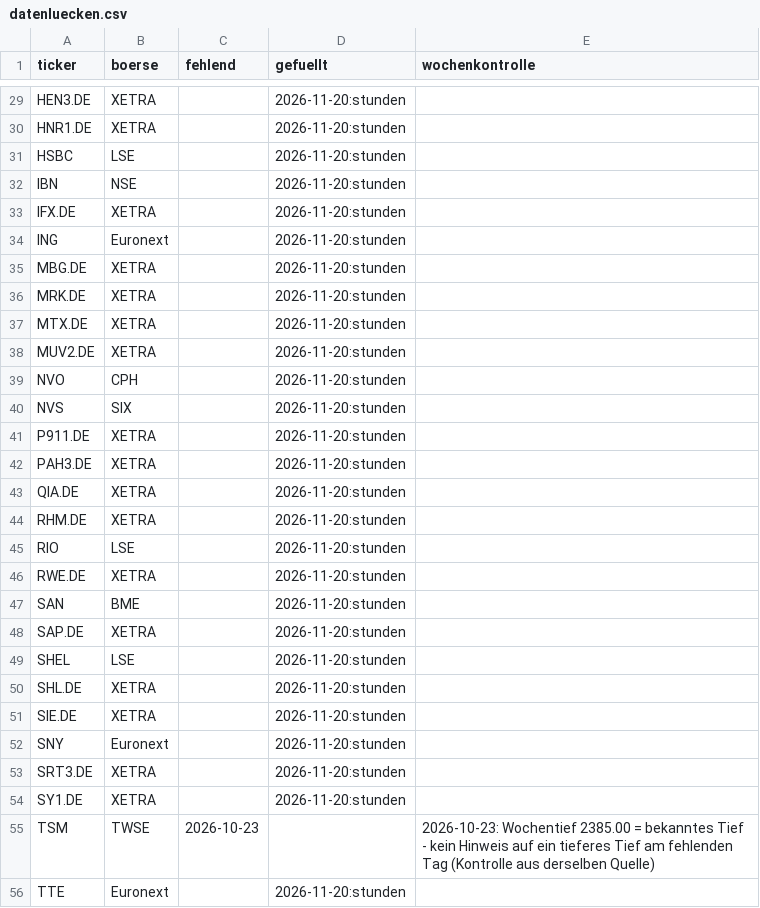
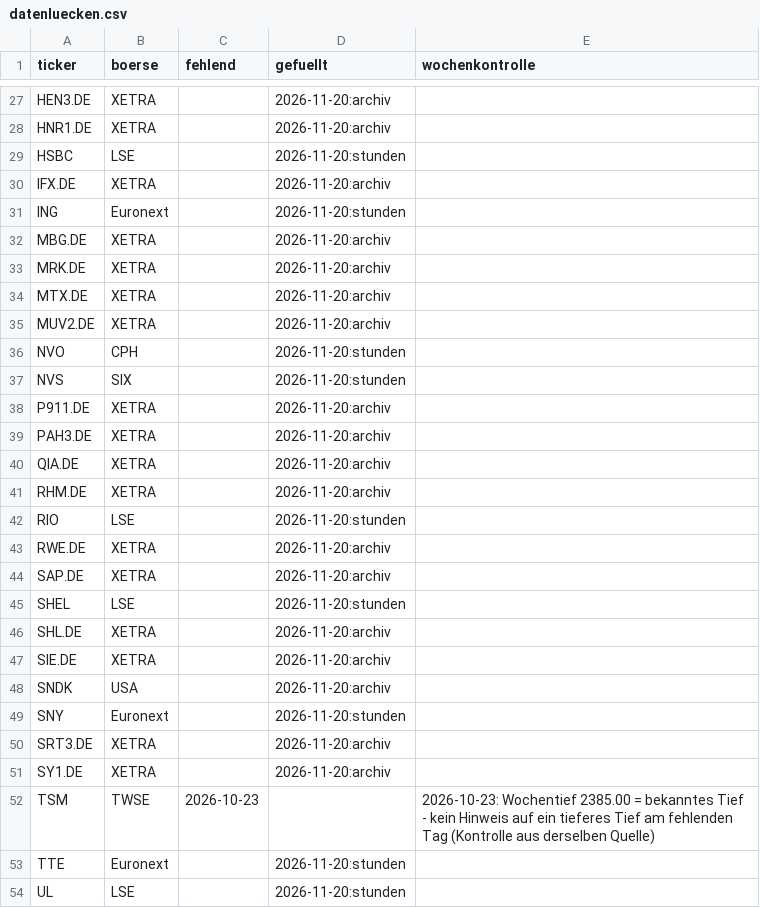
Before and after one commit to hahnpeterph-pixel/boersen-screening, a CSV file: docs/datenluecken.csv, drawn as a sheet; only a part is shown, gaps mark what is left out; the shorter side is filled out with more unchanged rows; removed rows and columns are numbered as before the commit, all else as after; the diff covers the shown part only; the diff names each change by its address in the sheet, - before the commit and + after, or states it on an @@ line.

```diff
--- a/docs/datenluecken.csv
+++ b/docs/datenluecken.csv
-D27:D28 (gefuellt): 2026-11-20:stunden
+D27:D28 (gefuellt): 2026-11-20:archiv
-row 32: IBN | NSE |  | 2026-11-20:stunden
-D30 (gefuellt): 2026-11-20:stunden
+D30 (gefuellt): 2026-11-20:archiv
-D32:D35 (gefuellt): 2026-11-20:stunden
+D32:D35 (gefuellt): 2026-11-20:archiv
-D38:D41 (gefuellt): 2026-11-20:stunden
+D38:D41 (gefuellt): 2026-11-20:archiv
-D43 (gefuellt): 2026-11-20:stunden
+D43 (gefuellt): 2026-11-20:archiv
-row 47: SAN | BME |  | 2026-11-20:stunden
-D44 (gefuellt): 2026-11-20:stunden
+D44 (gefuellt): 2026-11-20:archiv
-D46:D47 (gefuellt): 2026-11-20:stunden
+D46:D47 (gefuellt): 2026-11-20:archiv
+row 48: SNDK | USA |  | 2026-11-20:archiv
-D50:D51 (gefuellt): 2026-11-20:stunden
+D50:D51 (gefuellt): 2026-11-20:archiv
```
Also changed, not shown: 4 removed rows and 23 edited cells elsewhere in this file, docs/analysten.csv, docs/boden/boden_heute.csv, 26 other files.
